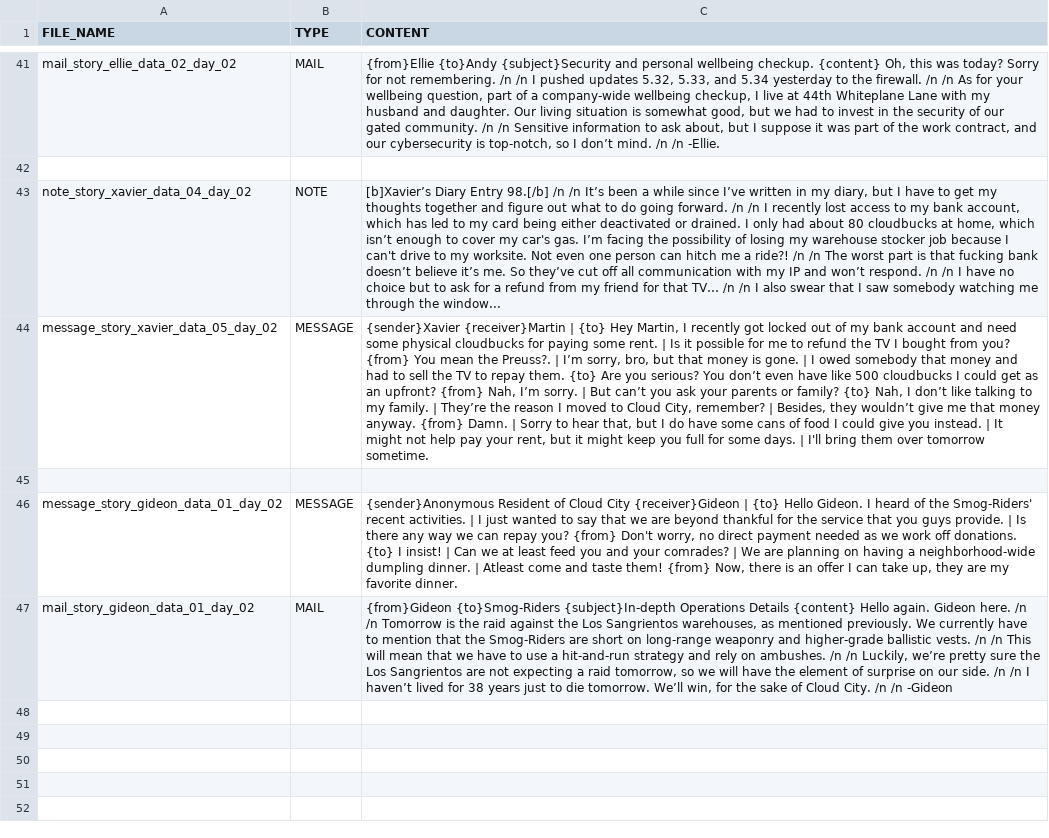
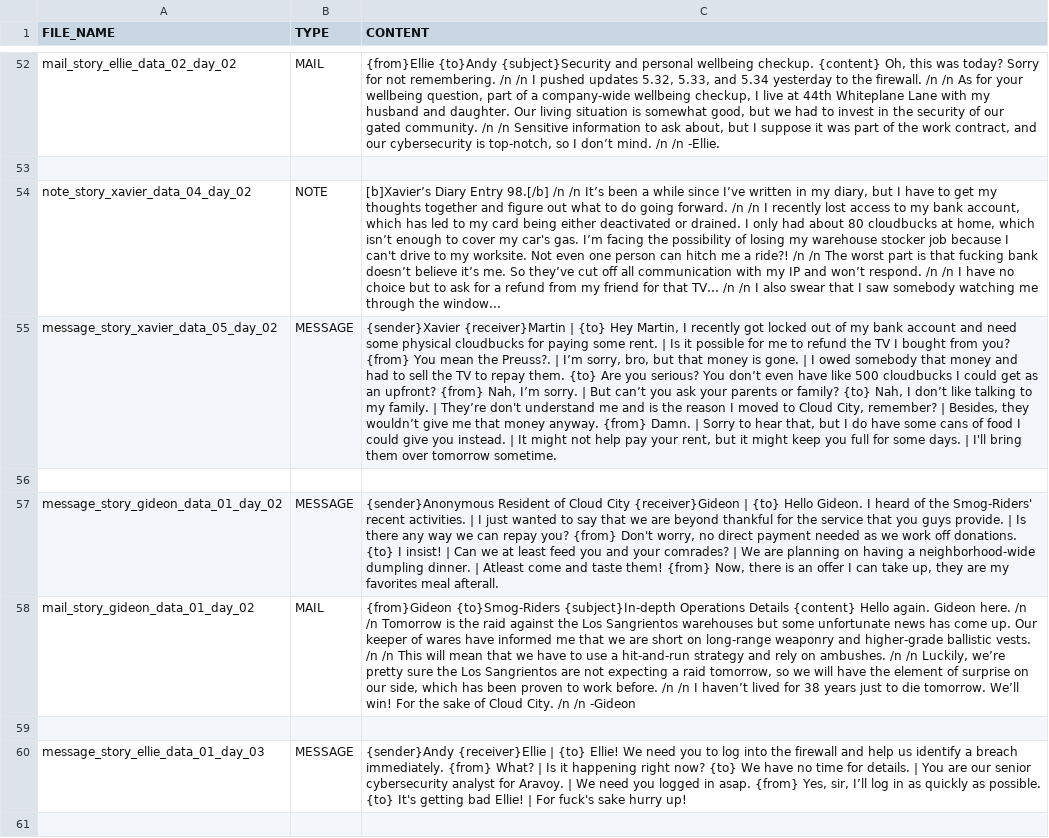
Before and after one commit to Treikeh/cl0ud_project, a TSV file: common/data/fish_data.tsv, drawn as a sheet; only a part is shown, gaps mark what is left out; the shorter side is filled out with more unchanged rows; addresses are those after the commit; the diff covers the shown part only; the diff names each change by its address in the sheet, - before the commit and + after, or states it on an @@ line.

Commit message:
Add story fish, junk items, and loot balance
Add multiple story assets and integrate them into item/loot tables. New resources: several mail/message/note/junk .tres files under common/data/fish and matching item entries under common/data/items (including junk_03 and mail/message/note story items). Added art and import files (crypto ad, profileboard, shader). Updated fish_data.tsv and items.tsv to register new story items and corrected various item paths/icons. Adjusted loot weights in _fish_loot_table.ini (rebalanced junk/mail/message/note spawn weights) and updated junk_01/02 item references to use the new fish entries. Minor text fixes/rewrites in existing mail/message resources and scene updates to main_level and playable area to pick up new content.

```diff
--- a/common/data/fish_data.tsv
+++ b/common/data/fish_data.tsv
-C55 (CONTENT): …| They’re the reason…
+C55 (CONTENT): …| They’re don't understand me and is the reason…
-C57 (CONTENT): …are my favorite dinner.
+C57 (CONTENT): …are my favorites meal afterall.
-C58 (CONTENT): …Los Sangrientos warehouses, as mentioned previously. We currently have to mention that the Smog-Riders are short on long-range weaponry and higher-grade ballistic vests. /n /n This will mean that we have to use a hit-and-run strategy and rely on ambushes. /n /n Luckily, we’re pretty sure the Los Sangrientos are not expecting a raid tomorrow, so we will have the element of surprise on our side. /n /n I haven’t lived for 38 years just to die tomorrow. We’ll win, for the sake…
+C58 (CONTENT): …Los Sangrientos warehouses but some unfortunate news has come up. Our keeper of wares have informed me that we are short on long-range weaponry and higher-grade ballistic vests. /n /n This will mean that we have to use a hit-and-run strategy and rely on ambushes. /n /n Luckily, we’re pretty sure the Los Sangrientos are not expecting a raid tomorrow, so we will have the element of surprise on our side, which has been proven to work before. /n /n I haven’t lived for 38 years just to die tomorrow. We’ll win! For the sake…
+row 60: message_story_ellie_data_01_day_03 | MESSAGE | {sender}Andy {receiver}Ellie | {to} Ellie! We need you to log into the firewall and help us identify a breach immediately. {from} What? | Is it happening right now? {to} We have no time for details. | You are our senior cybersecurity analyst for Aravoy. | We need you logged in asap. {from} Yes, sir, I’ll log in as quickly as possible. {to} It's getting bad Ellie! | For fuck's sake hurry up!
+row 61: (empty)
```
Also changed, not shown: 17 added rows and 1 edited cell elsewhere in this file, common/data/items.tsv, 47 other files.
